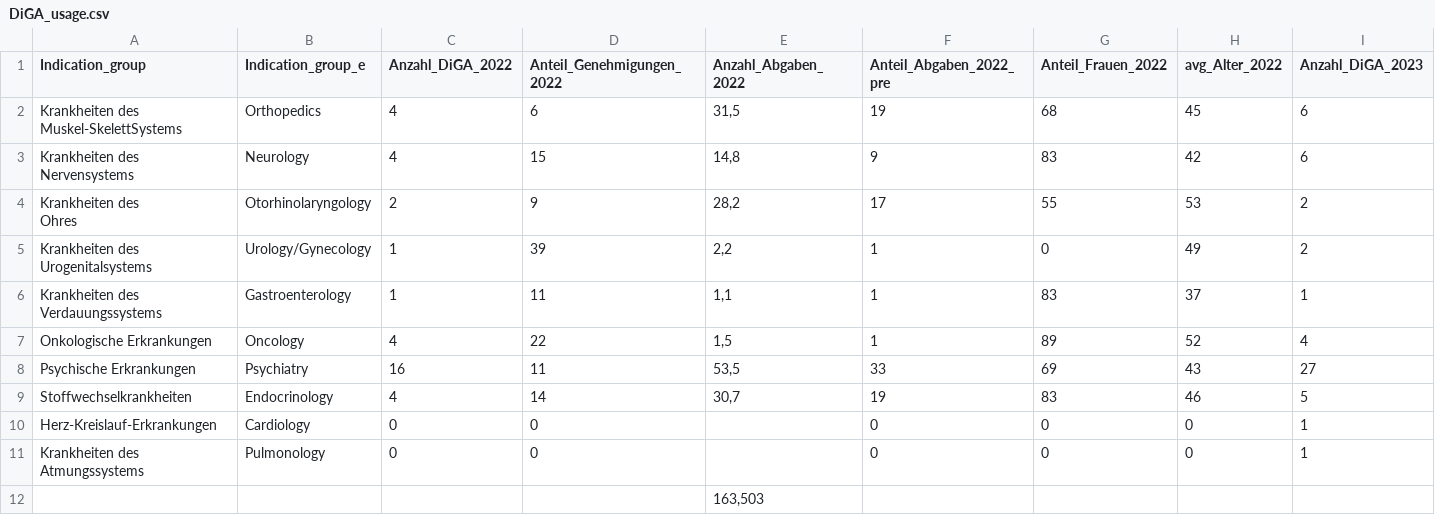
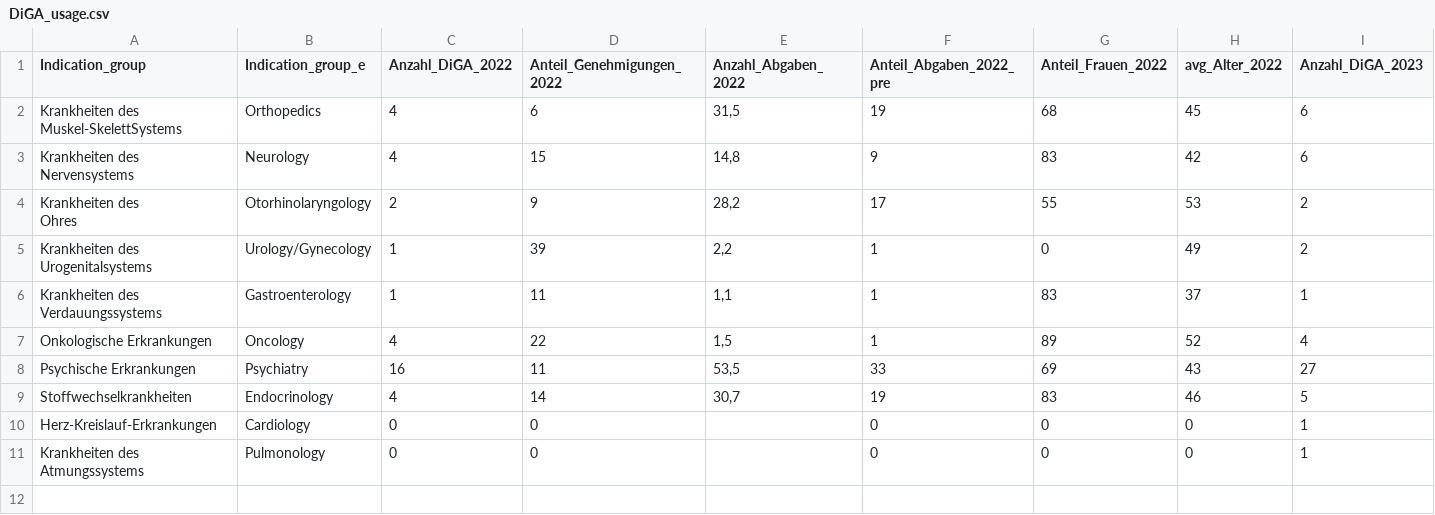
Before and after one commit to Linea-code/DiGA_analysis_figures, a CSV file: data/DiGA_usage.csv, drawn as a sheet; only a part is shown; rows hold the shown columns only; the diff names each change by its address in the sheet, - before the commit and + after, or states it on an @@ line.

Commit message:
updated DiGA_usage.csv

```diff
--- a/data/DiGA_usage.csv
+++ b/data/DiGA_usage.csv
-row 12:  |  |  |  | 163,503
```
